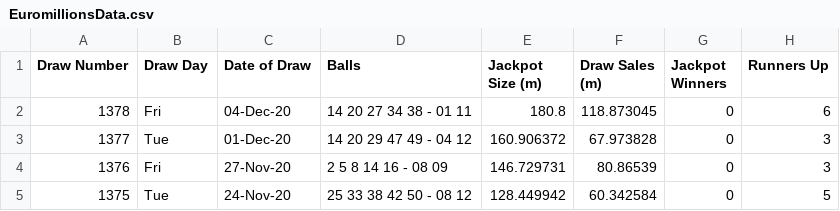
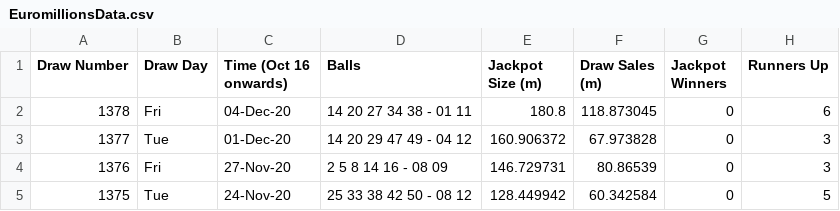
Before and after one commit to chalKlin/DataVis-proj-data, a CSV file: EuromillionsData.csv, drawn as a sheet; only a part is shown; the diff names each change by its address in the sheet, - before the commit and + after, or states it on an @@ line.

Commit message:
Euromillions Column Header Changes

```diff
--- a/EuromillionsData.csv
+++ b/EuromillionsData.csv
-C1: Date of Draw
+C1: Time (Oct 16 onwards)
```
